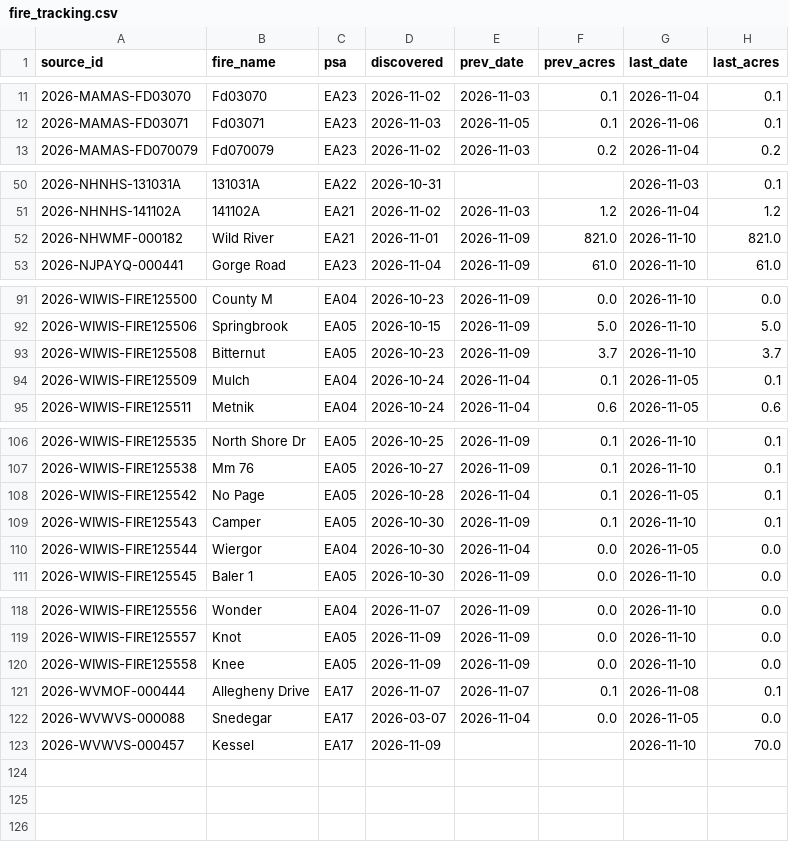
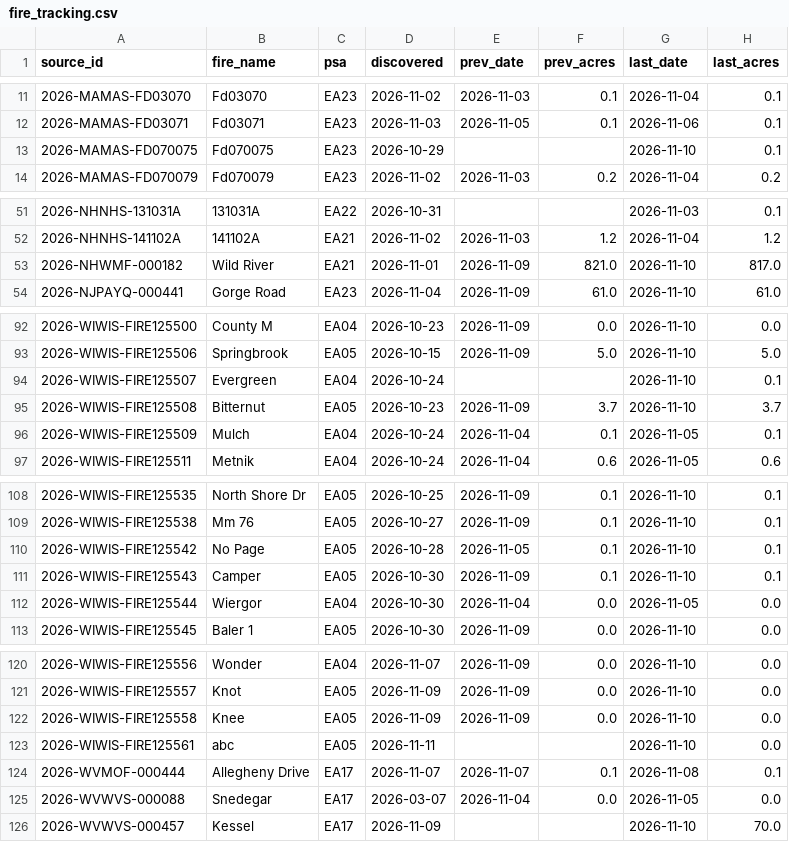
Before and after one commit to SWCCFireWx/fire-7day-national, a CSV file: data/EA/fire_tracking.csv, drawn as a sheet; only a part is shown, gaps mark what is left out.

```diff
--- a/data/EA/fire_tracking.csv
+++ b/data/EA/fire_tracking.csv
@@ -12,2 +12,3 @@ source_id,fire_name,psa,discovered,prev_date,prev_acres,last_date,last_acres
 2026-MAMAS-FD03071,Fd03071,EA23,2026-11-03,2026-11-05,0.1,2026-11-06,0.1
+2026-MAMAS-FD070075,Fd070075,EA23,2026-10-29,,,2026-11-10,0.1
 2026-MAMAS-FD070079,Fd070079,EA23,2026-11-02,2026-11-03,0.2,2026-11-04,0.2
@@ -51,3 +52,3 @@ source_id,fire_name,psa,discovered,prev_date,prev_acres,last_date,last_acres
 2026-NHNHS-141102A,141102A,EA21,2026-11-02,2026-11-03,1.2,2026-11-04,1.2
-2026-NHWMF-000182,Wild River,EA21,2026-11-01,2026-11-09,821.0,2026-11-10,821.0
+2026-NHWMF-000182,Wild River,EA21,2026-11-01,2026-11-09,821.0,2026-11-10,817.0
 2026-NJPAYQ-000441,Gorge Road,EA23,2026-11-04,2026-11-09,61.0,2026-11-10,61.0
@@ -92,2 +93,3 @@ source_id,fire_name,psa,discovered,prev_date,prev_acres,last_date,last_acres
 2026-WIWIS-FIRE125506,Springbrook,EA05,2026-10-15,2026-11-09,5.0,2026-11-10,5.0
+2026-WIWIS-FIRE125507,Evergreen,EA04,2026-10-24,,,2026-11-10,0.1
 2026-WIWIS-FIRE125508,Bitternut,EA05,2026-10-23,2026-11-09,3.7,2026-11-10,3.7
@@ -107,3 +109,3 @@ source_id,fire_name,psa,discovered,prev_date,prev_acres,last_date,last_acres
 2026-WIWIS-FIRE125538,Mm 76,EA05,2026-10-27,2026-11-09,0.1,2026-11-10,0.1
-2026-WIWIS-FIRE125542,No Page,EA05,2026-10-28,2026-11-04,0.1,2026-11-05,0.1
+2026-WIWIS-FIRE125542,No Page,EA05,2026-10-28,2026-11-05,0.1,2026-11-10,0.1
 2026-WIWIS-FIRE125543,Camper,EA05,2026-10-30,2026-11-09,0.1,2026-11-10,0.1
@@ -120,2 +122,3 @@ source_id,fire_name,psa,discovered,prev_date,prev_acres,last_date,last_acres
 2026-WIWIS-FIRE125558,Knee,EA05,2026-11-09,2026-11-09,0.0,2026-11-10,0.0
+2026-WIWIS-FIRE125561,abc,EA05,2026-11-11,,,2026-11-10,0.0
 2026-WVMOF-000444,Allegheny Drive,EA17,2026-11-07,2026-11-07,0.1,2026-11-08,0.1
```
Also changed, not shown: data/NC/fire_tracking.csv, data/NW/fire_tracking.csv, 6 other files.
